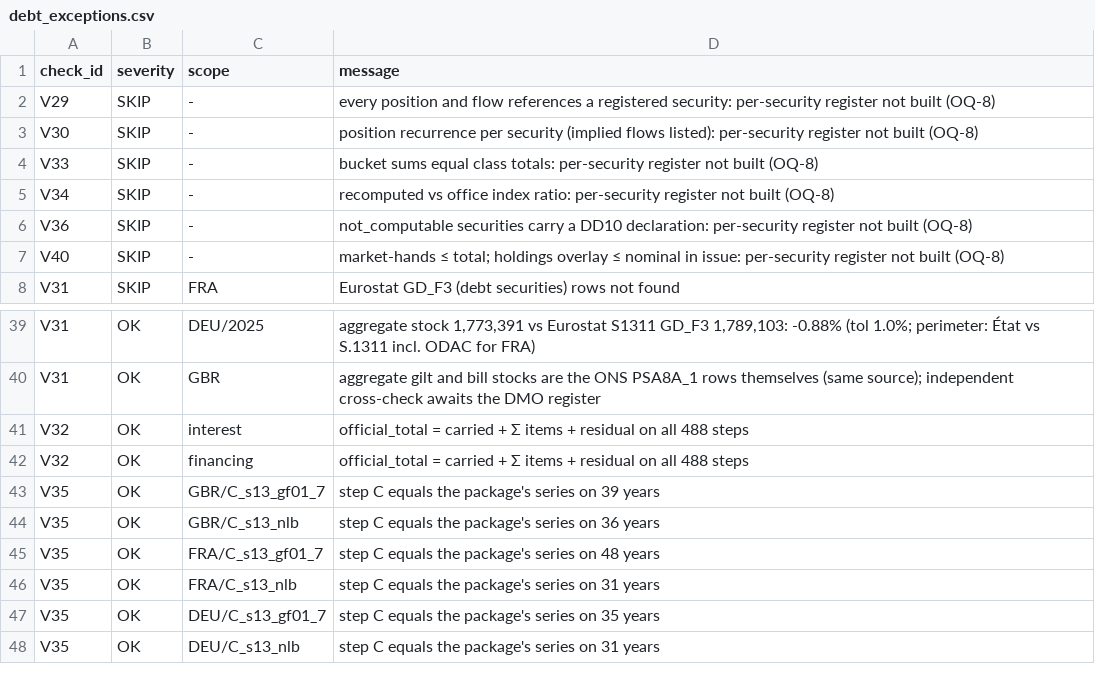
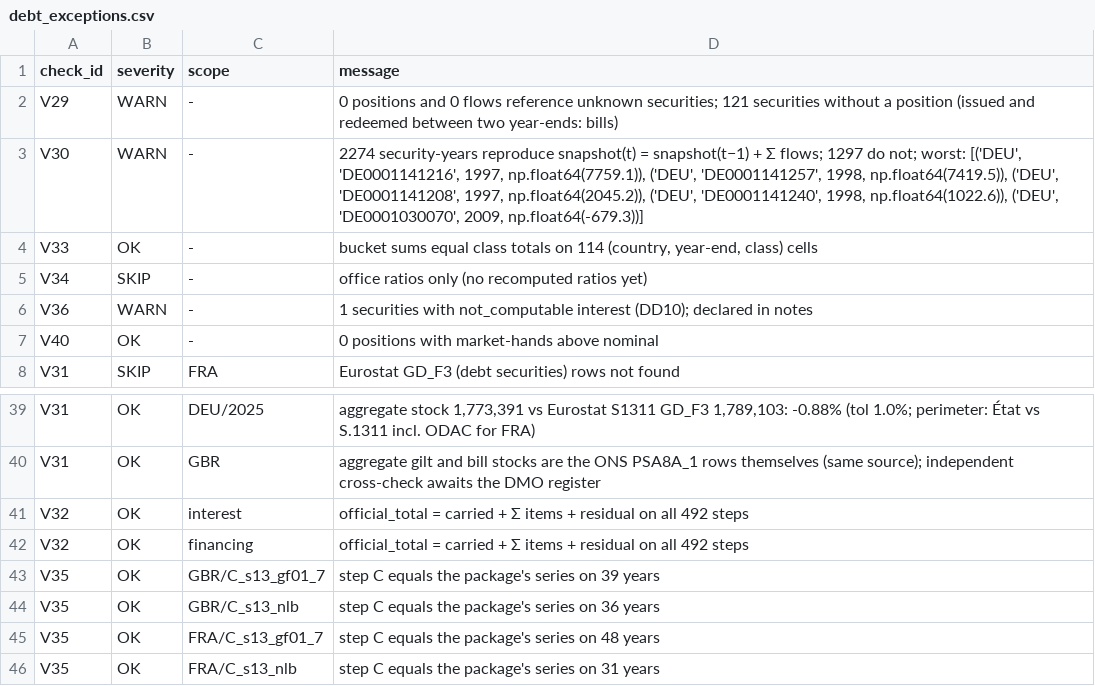
Before and after one commit to adrianchiu1/redbox, a CSV file: data/canonical/debt_exceptions.csv, drawn as a sheet; only a part is shown, gaps mark what is left out; the shorter side is filled out with more unchanged rows.

```diff
--- a/data/canonical/debt_exceptions.csv
+++ b/data/canonical/debt_exceptions.csv
@@ -1,8 +1,8 @@
 check_id,severity,scope,message
-V29,SKIP,-,every position and flow references a registered security: per-security register not built (OQ-8)
-V30,SKIP,-,position recurrence per security (implied flows listed): per-security register not built (OQ-8)
-V33,SKIP,-,bucket sums equal class totals: per-security register not built (OQ-8)
-V34,SKIP,-,recomputed vs office index ratio: per-security register not built (OQ-8)
-V36,SKIP,-,not_computable securities carry a DD10 declaration: per-security register not built (OQ-8)
-V40,SKIP,-,market-hands ≤ total; holdings overlay ≤ nominal in issue: per-security register not built (OQ-8)
+V29,WARN,-,0 positions and 0 flows reference unknown securities; 121 securities without a position (issued and redeemed between two year-ends: bills)
+V30,WARN,-,"2274 security-years reproduce snapshot(t) = snapshot(t−1) + Σ flows; 1297 do not; worst: [('DEU', 'DE0001141216', 1997, np.float64(7759.1)), ('DEU', 'DE0001141257', 1998, np.float64(7419.5)), ('DEU', 'DE0001141208', 1997, np.float64(2045.2)), ('DEU', 'DE0001141240', 1998, np.float64(1022.6)), ('DEU', 'DE0001030070', 2009, np.float64(-679.3))]"
+V33,OK,-,"bucket sums equal class totals on 114 (country, year-end, class) cells"
+V34,SKIP,-,office ratios only (no recomputed ratios yet)
+V36,WARN,-,1 securities with not_computable interest (DD10); declared in notes
+V40,OK,-,0 positions with market-hands above nominal
 V31,SKIP,FRA,Eurostat GD_F3 (debt securities) rows not found
@@ -40,4 +40,4 @@ V31,OK,DEU/2025,"aggregate stock 1,773,391 vs Eurostat S1311 GD_F3 1,789,103: -0
 V31,OK,GBR,aggregate gilt and bill stocks are the ONS PSA8A_1 rows themselves (same source); independent cross-check awaits the DMO register
-V32,OK,interest,official_total = carried + Σ items + residual on all 488 steps
-V32,OK,financing,official_total = carried + Σ items + residual on all 488 steps
+V32,OK,interest,official_total = carried + Σ items + residual on all 492 steps
+V32,OK,financing,official_total = carried + Σ items + residual on all 492 steps
 V35,OK,GBR/C_s13_gf01_7,step C equals the package's series on 39 years
```
Also changed, not shown: data/canonical/debt_financing_reconciliation.csv, data/canonical/debt_interest_reconciliation.csv, 14 other files.
